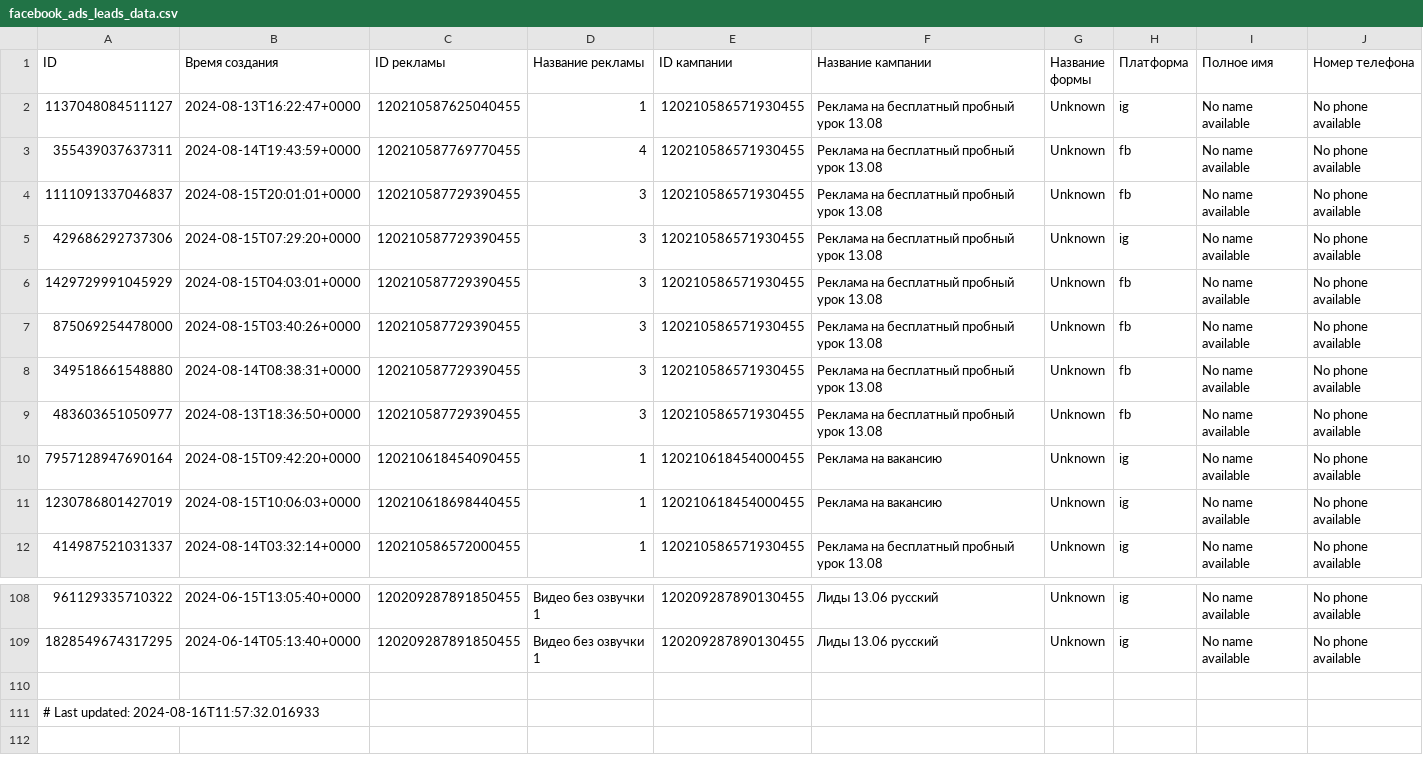
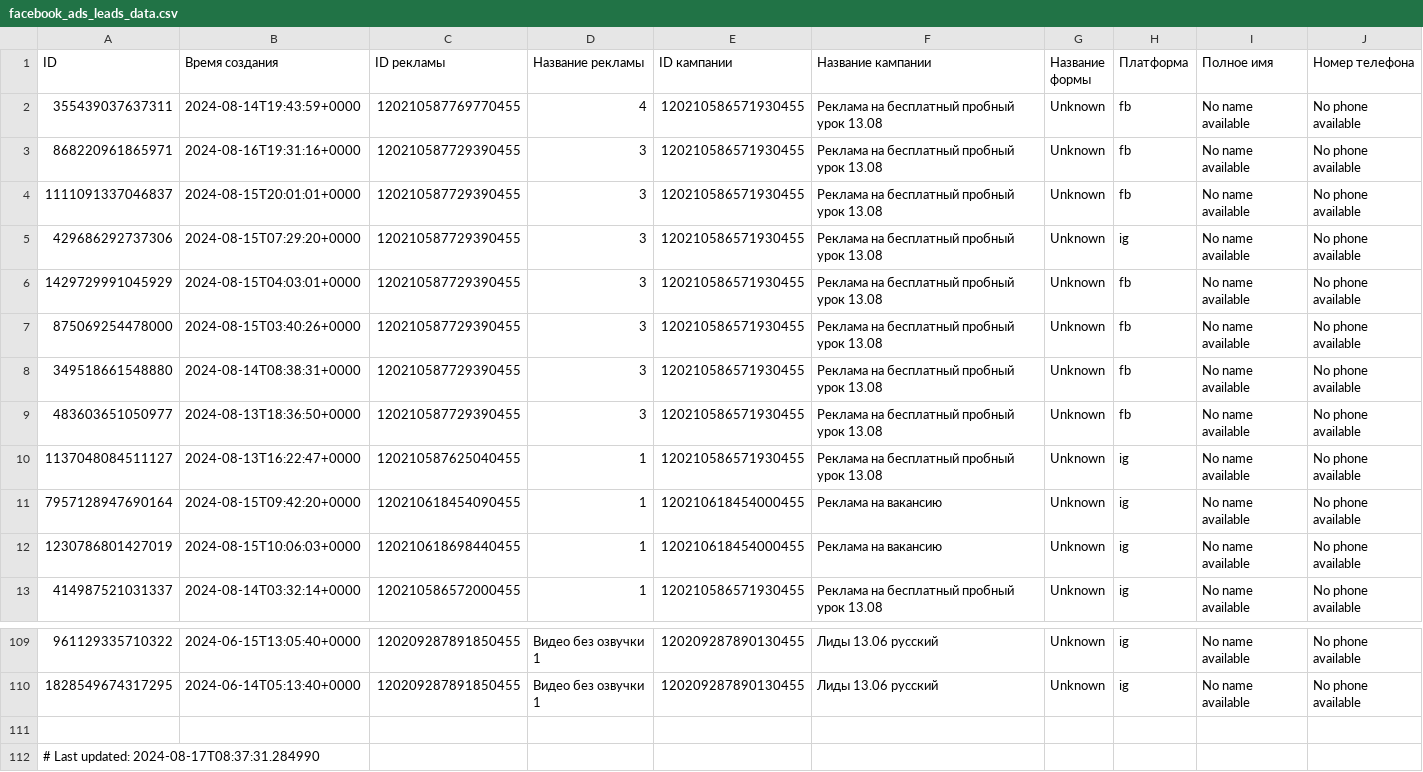
Before and after one commit to user1177-ux/KO_target_meta_data, a CSV file: facebook_ads_leads_data.csv, drawn as a sheet; only a part is shown, gaps mark what is left out.

```diff
--- a/facebook_ads_leads_data.csv
+++ b/facebook_ads_leads_data.csv
@@ -1,4 +1,4 @@
 ID,Время создания,ID рекламы,Название рекламы,ID кампании,Название кампании,Название формы,Платформа,Полное имя,Номер телефона
-1137048084511127,2024-08-13T16:22:47+0000,120210587625040455,1,120210586571930455,Реклама на бесплатный пробный урок 13.08,Unknown,ig,No name available,No phone available
 355439037637311,2024-08-14T19:43:59+0000,120210587769770455,4,120210586571930455,Реклама на бесплатный пробный урок 13.08,Unknown,fb,No name available,No phone available
+868220961865971,2024-08-16T19:31:16+0000,120210587729390455,3,120210586571930455,Реклама на бесплатный пробный урок 13.08,Unknown,fb,No name available,No phone available
 1111091337046837,2024-08-15T20:01:01+0000,120210587729390455,3,120210586571930455,Реклама на бесплатный пробный урок 13.08,Unknown,fb,No name available,No phone available
@@ -9,2 +9,3 @@ ID,Время создания,ID рекламы,Название рекламы
 483603651050977,2024-08-13T18:36:50+0000,120210587729390455,3,120210586571930455,Реклама на бесплатный пробный урок 13.08,Unknown,fb,No name available,No phone available
+1137048084511127,2024-08-13T16:22:47+0000,120210587625040455,1,120210586571930455,Реклама на бесплатный пробный урок 13.08,Unknown,ig,No name available,No phone available
 7957128947690164,2024-08-15T09:42:20+0000,120210618454090455,1,120210618454000455,Реклама на вакансию,Unknown,ig,No name available,No phone available
@@ -110,2 +111,2 @@ ID,Время создания,ID рекламы,Название рекламы
 
-# Last updated: 2024-08-16T11:57:32.016933
+# Last updated: 2024-08-17T08:37:31.284990
```
Also changed, not shown: facebook_ads_data_leads_1_year.csv, facebook_ads_data_leads_7_days.csv.
